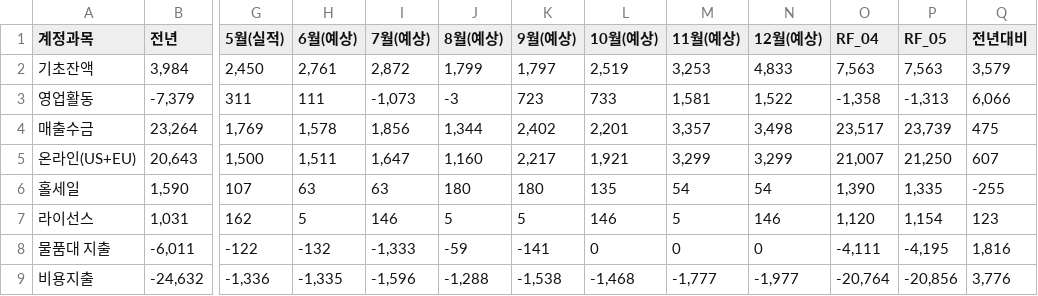
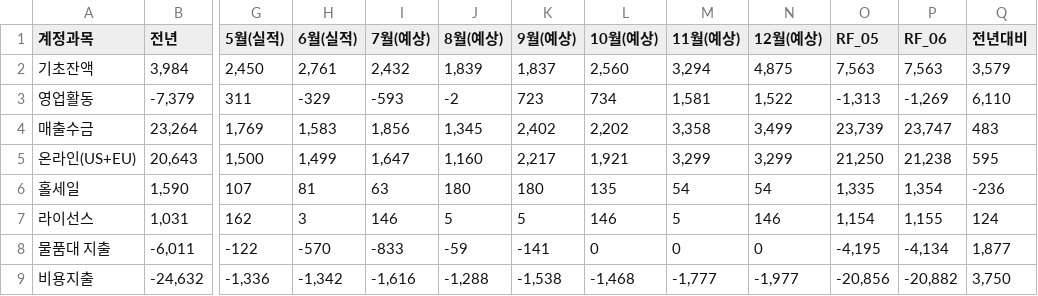
Before and after one commit to kyeongsoo88/stocashnew, a CSV file: public/data/cashflow.csv, drawn as a sheet; only a part is shown, gaps mark what is left out; removed rows and columns are numbered as before the commit, all else as after; the diff covers the shown part only; the diff names each change by its address in the sheet, - before the commit and + after, or states it on an @@ line.

```diff
--- a/public/data/cashflow.csv
+++ b/public/data/cashflow.csv
-column O (RF_04), rows 2-9: 7,563 | -1,358 | 23,517 | 21,007 | 1,390 | 1,120 | -4,111 | -20,764
+column P (RF_06), rows 2-9: 7,563 | -1,269 | 23,747 | 21,238 | 1,354 | 1,155 | -4,134 | -20,882
-H1: 6월(예상)
+H1: 6월(실적)
-I2 (7월(예상)): 2,872
+I2 (7월(예상)): 2,432
-J2 (8월(예상)): 1,799
+J2 (8월(예상)): 1,839
-K2 (9월(예상)): 1,797
+K2 (9월(예상)): 1,837
-L2 (10월(예상)): 2,519
+L2 (10월(예상)): 2,560
-M2 (11월(예상)): 3,253
+M2 (11월(예상)): 3,294
-N2 (12월(예상)): 4,833
+N2 (12월(예상)): 4,875
-H3 (6월(실적)): 111
+H3 (6월(실적)): -329
-I3 (7월(예상)): -1,073
+I3 (7월(예상)): -593
-J3 (8월(예상)): -3
+J3 (8월(예상)): -2
-L3 (10월(예상)): 733
+L3 (10월(예상)): 734
-Q3 (전년대비): 6,066
+Q3 (전년대비): 6,110
-H4 (6월(실적)): 1,578
+H4 (6월(실적)): 1,583
-J4 (8월(예상)): 1,344
+J4 (8월(예상)): 1,345
-L4 (10월(예상)): 2,201
+L4 (10월(예상)): 2,202
-M4 (11월(예상)): 3,357
+M4 (11월(예상)): 3,358
-N4 (12월(예상)): 3,498
+N4 (12월(예상)): 3,499
-Q4 (전년대비): 475
+Q4 (전년대비): 483
-H5 (6월(실적)): 1,511
+H5 (6월(실적)): 1,499
-Q5 (전년대비): 607
+Q5 (전년대비): 595
-H6 (6월(실적)): 63
+H6 (6월(실적)): 81
-Q6 (전년대비): -255
+Q6 (전년대비): -236
-H7 (6월(실적)): 5
+H7 (6월(실적)): 3
-Q7 (전년대비): 123
+Q7 (전년대비): 124
-H8 (6월(실적)): -132
+H8 (6월(실적)): -570
-I8 (7월(예상)): -1,333
+I8 (7월(예상)): -833
-Q8 (전년대비): 1,816
+Q8 (전년대비): 1,877
-H9 (6월(실적)): -1,335
+H9 (6월(실적)): -1,342
-I9 (7월(예상)): -1,596
+I9 (7월(예상)): -1,616
-Q9 (전년대비): 3,776
+Q9 (전년대비): 3,750
```
Also changed, not shown: 3 added rows and 38 edited cells elsewhere in this file, 1 other file.
